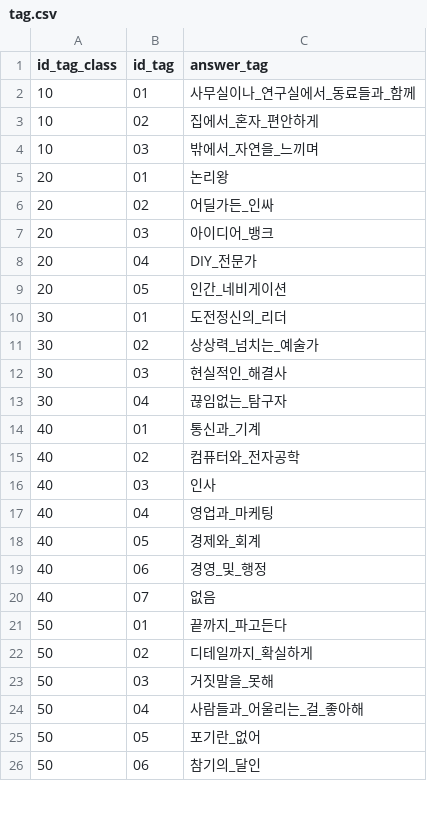
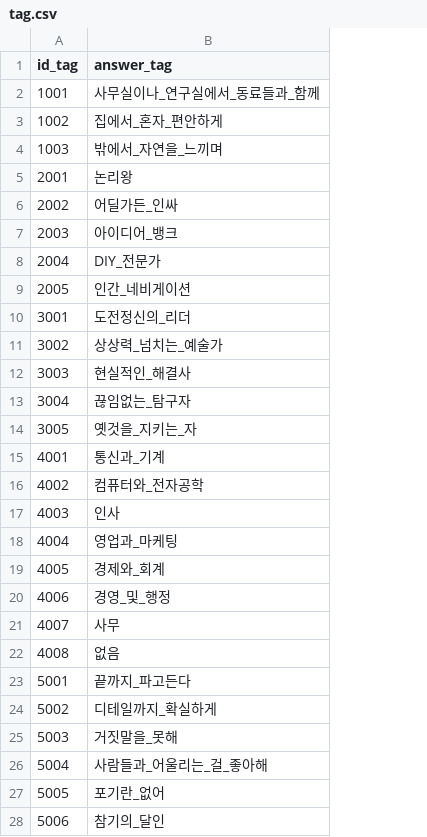
Before and after one commit to ghkstod/Career-Compass, a CSV file: db_data/tag.csv, drawn as a sheet; only a part is shown; removed rows and columns are numbered as before the commit, all else as after; the diff covers the shown part only; the diff names each change by its address in the sheet, - before the commit and + after, or states it on an @@ line.

```diff
--- a/db_data/tag.csv
+++ b/db_data/tag.csv
-column A (id_tag_class), rows 2-26: 10 | 10 | 10 | 20 | 20 | 20 | 20 | 20 | 30 | 30 | 30 | 30 | 40 | 40 | 40 | 40 | 40 | 40 | 40 | 50 | 50 | 50 | 50 | 50 | 50
-A2 (id_tag): 01
+A2 (id_tag): 1001
-A3 (id_tag): 02
+A3 (id_tag): 1002
-A4 (id_tag): 03
+A4 (id_tag): 1003
-A5 (id_tag): 01
+A5 (id_tag): 2001
-A6 (id_tag): 02
+A6 (id_tag): 2002
-A7 (id_tag): 03
+A7 (id_tag): 2003
-A8 (id_tag): 04
+A8 (id_tag): 2004
-A9 (id_tag): 05
+A9 (id_tag): 2005
-A10 (id_tag): 01
+A10 (id_tag): 3001
-A11 (id_tag): 02
+A11 (id_tag): 3002
-A12 (id_tag): 03
+A12 (id_tag): 3003
-A13 (id_tag): 04
+A13 (id_tag): 3004
+row 14: 3005 | 옛것을_지키는_자
-A15 (id_tag): 01
+A15 (id_tag): 4001
-A16 (id_tag): 02
+A16 (id_tag): 4002
-A17 (id_tag): 03
+A17 (id_tag): 4003
-A18 (id_tag): 04
+A18 (id_tag): 4004
-A19 (id_tag): 05
+A19 (id_tag): 4005
-A20 (id_tag): 06
+A20 (id_tag): 4006
+row 21: 4007 | 사무
-A22 (id_tag): 07
+A22 (id_tag): 4008
-A23 (id_tag): 01
+A23 (id_tag): 5001
-A24 (id_tag): 02
+A24 (id_tag): 5002
-A25 (id_tag): 03
+A25 (id_tag): 5003
-A26 (id_tag): 04
+A26 (id_tag): 5004
-A27 (id_tag): 05
+A27 (id_tag): 5005
-A28 (id_tag): 06
+A28 (id_tag): 5006
```
Also changed, not shown: 3 added rows and 50 edited cells elsewhere in this file, 4 other files.
